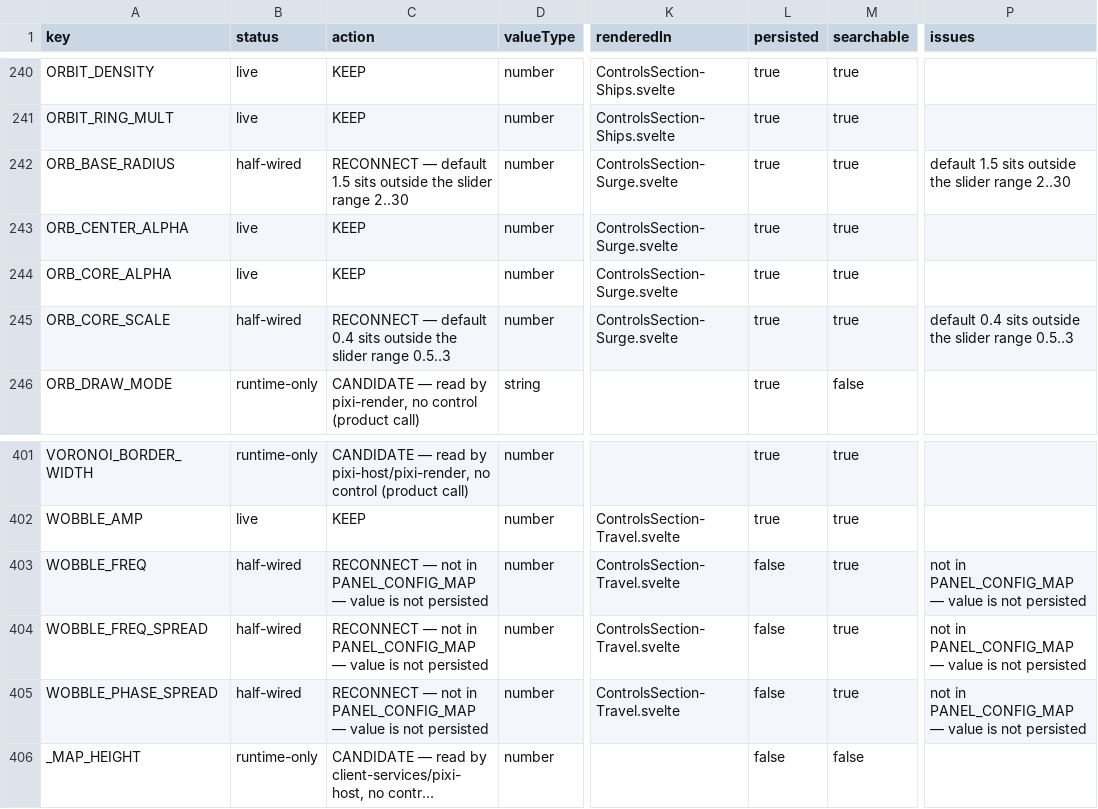
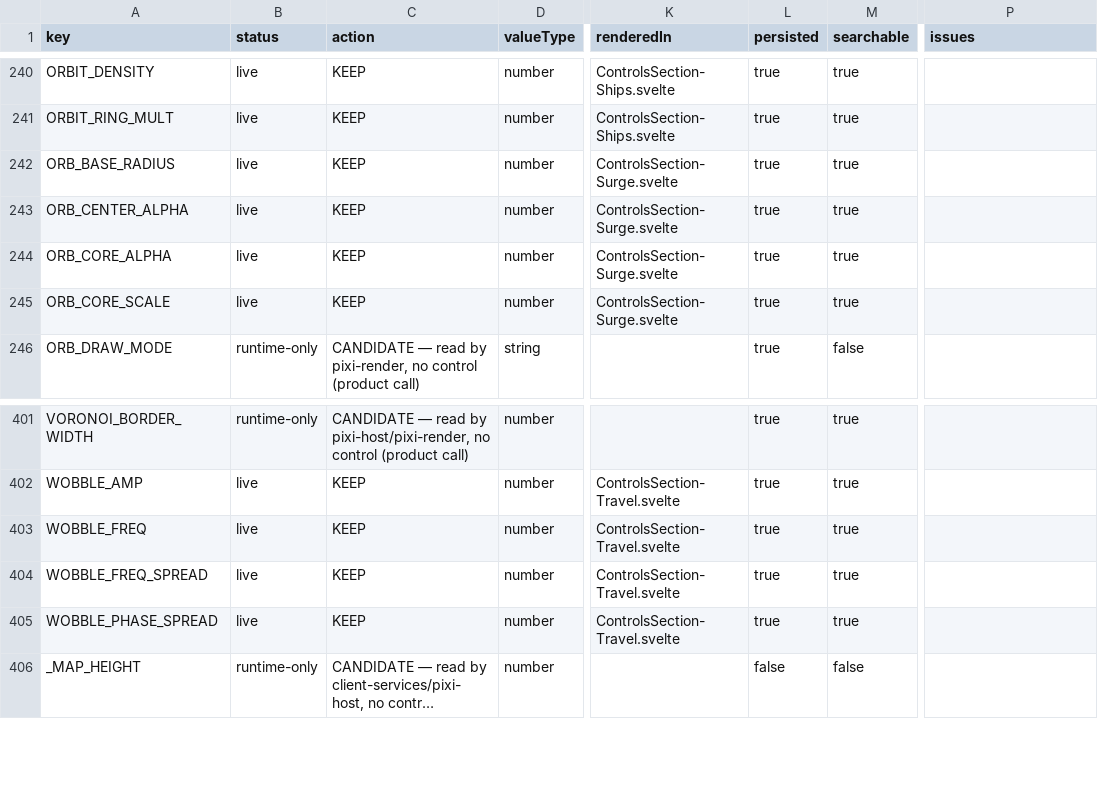
Before and after one commit to mikepeiman/pax-fluxia, a CSV file: .agent/docs/game/design/2026-08-10_settings-audit/ledger.csv, drawn as a sheet; only a part is shown, gaps mark what is left out; long unchanged cells end in …; the diff names each change by its address in the sheet, - before the commit and + after, or states it on an @@ line.

```diff
--- a/.agent/docs/game/design/2026-08-10_settings-audit/ledger.csv
+++ b/.agent/docs/game/design/2026-08-10_settings-audit/ledger.csv
-B242 (status): half-wired
+B242 (status): live
-C242 (action): RECONNECT — default 1.5 sits outside the slider range 2..30
+C242 (action): KEEP
-P242 (issues): default 1.5 sits outside the slider range 2..30
+P242 (issues): (empty)
-B245 (status): half-wired
+B245 (status): live
-C245 (action): RECONNECT — default 0.4 sits outside the slider range 0.5..3
+C245 (action): KEEP
-P245 (issues): default 0.4 sits outside the slider range 0.5..3
+P245 (issues): (empty)
-B403:B405 (status): half-wired
+B403:B405 (status): live
-C403:C405 (action): RECONNECT — not in PANEL_CONFIG_MAP — value is not persisted
+C403:C405 (action): KEEP
-L403:L405 (persisted): false
+L403:L405 (persisted): true
-P403:P405 (issues): not in PANEL_CONFIG_MAP — value is not persisted
+P403:P405 (issues): (empty)
```
Also changed, not shown: 5 other files.
